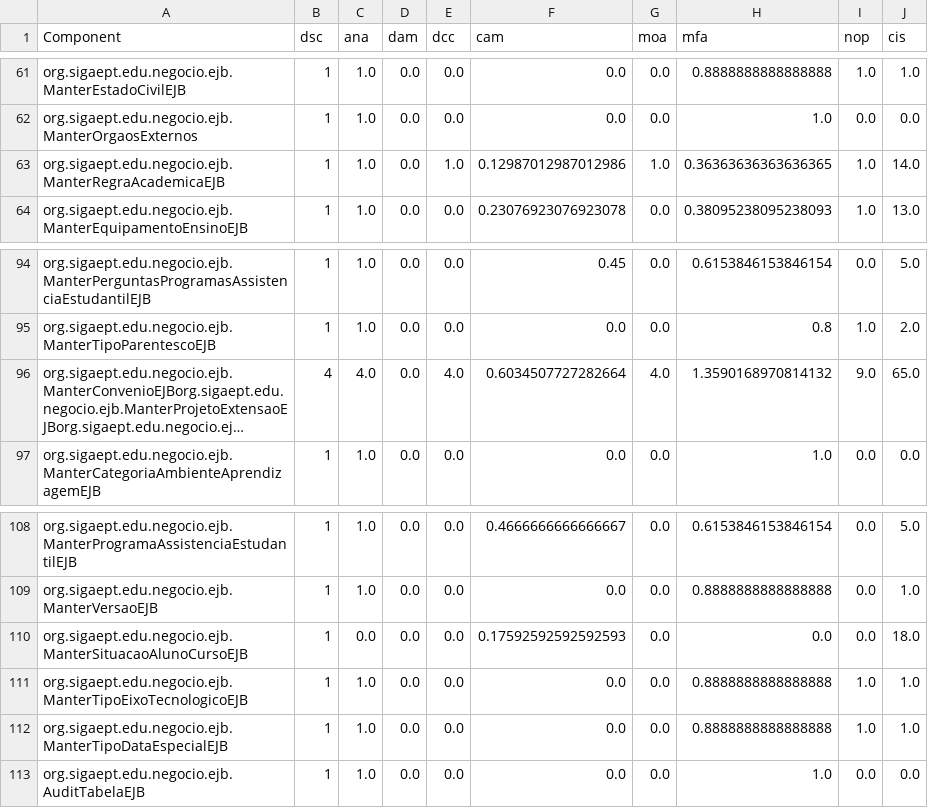
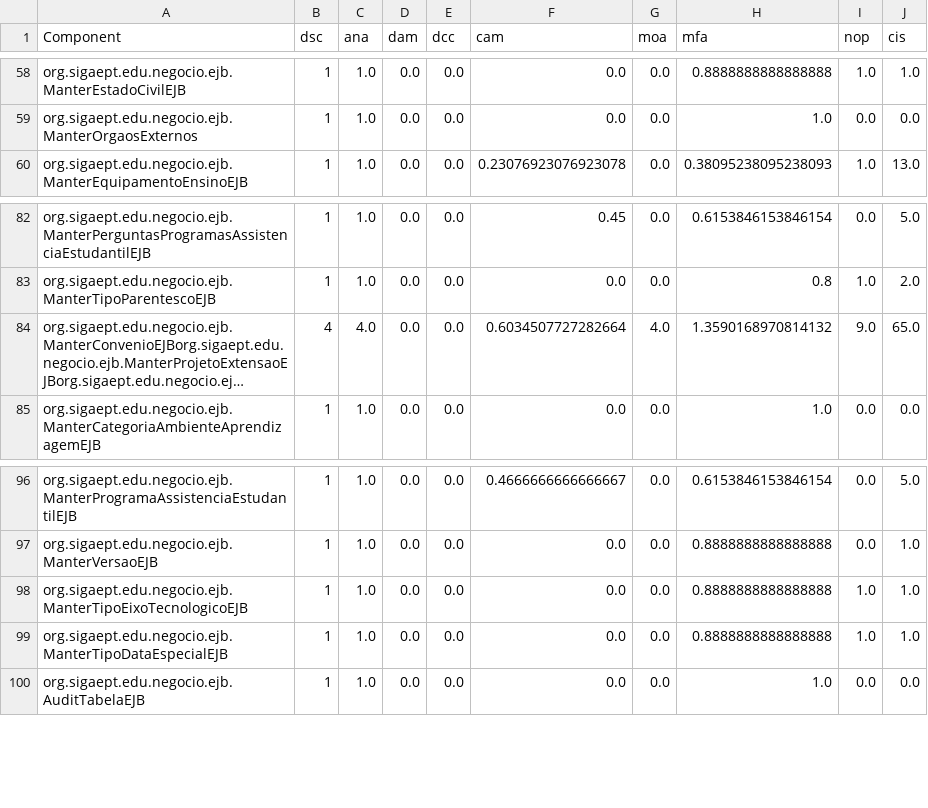
Before and after one commit to aborgesrodrigues/hierarchical-clustering, a CSV file: resources/components_metrics.csv, drawn as a sheet; only a part is shown, gaps mark what is left out; long unchanged cells end in …; removed rows and columns are numbered as before the commit, all else as after; the diff covers the shown part only; the diff names each change by its address in the sheet, - before the commit and + after, or states it on an @@ line.

```diff
--- a/resources/components_metrics.csv
+++ b/resources/components_metrics.csv
-row 63: org.sigaept.edu.negocio.ejb.ManterRegraAcademicaEJB | 1 | 1.0 | 0.0 | 1.0 | 0.12987012987012986 | 1.0 | 0.36363636363636365 | 1.0 | 14.0
-E84 (dcc): 4.0
+E84 (dcc): 0.0
-row 110: org.sigaept.edu.negocio.ejb.ManterSituacaoAlunoCursoEJB | 1 | 0.0 | 0.0 | 0.0 | 0.17592592592592593 | 0.0 | 0.0 | 0.0 | 18.0
```
Also changed, not shown: 1 added row, 14 removed rows and 5 edited cells elsewhere in this file, bin/connection_strength.csv, bin/persistence_migration.csv, 8 other files.
